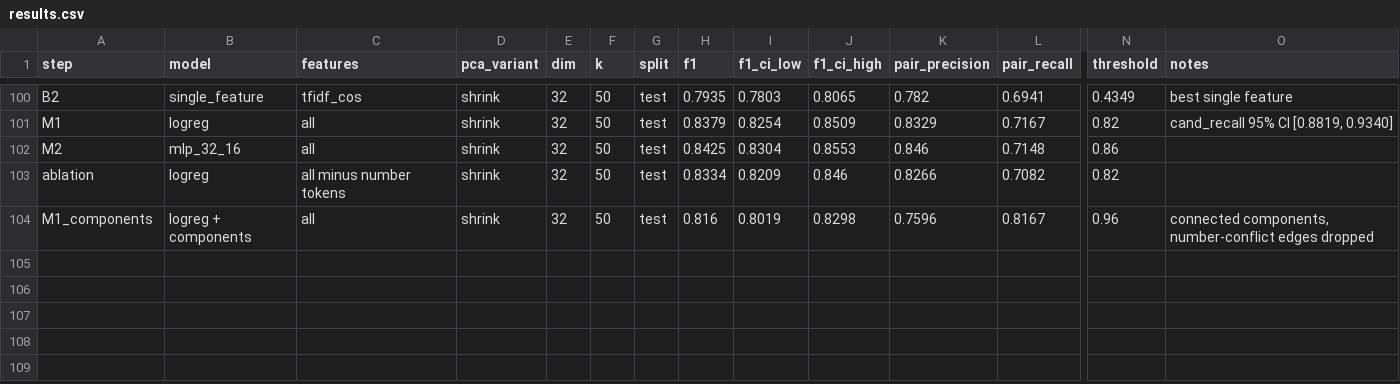
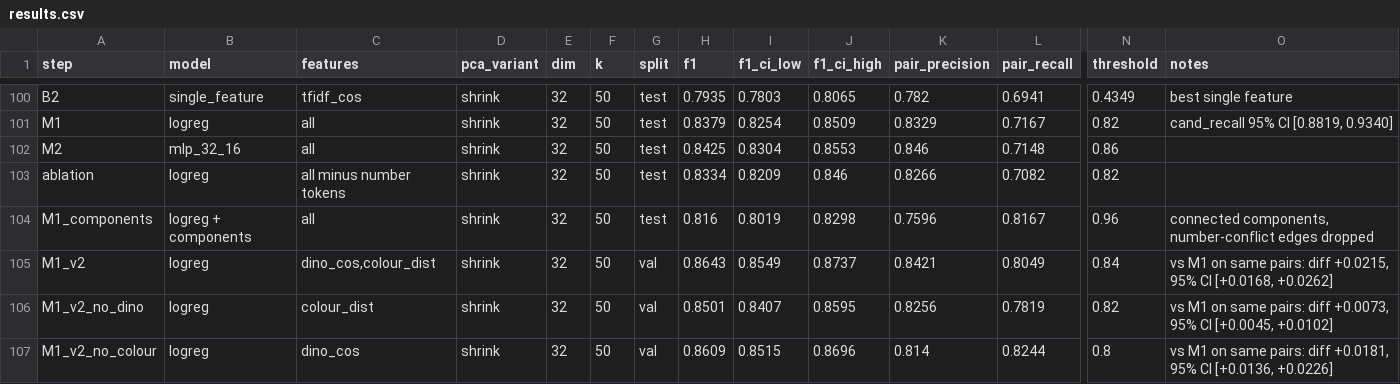
Before and after one commit to figureitoutwithkrish/dupelens, a CSV file: results/results.csv, drawn as a sheet; only a part is shown, gaps mark what is left out; rows hold the shown columns only; the diff names each change by its address in the sheet, - before the commit and + after, or states it on an @@ line.

```diff
--- a/results/results.csv
+++ b/results/results.csv
+row 105: M1_v2 | logreg | dino_cos,colour_dist | shrink | 32 | 50 | val | 0.8643 | 0.8549 | 0.8737 | 0.8421 | 0.8049 | 0.84 | vs M1 on same pairs: diff +0.0215, 95% CI [+0.0168, +0.0262]
+row 106: M1_v2_no_dino | logreg | colour_dist | shrink | 32 | 50 | val | 0.8501 | 0.8407 | 0.8595 | 0.8256 | 0.7819 | 0.82 | vs M1 on same pairs: diff +0.0073, 95% CI [+0.0045, +0.0102]
+row 107: M1_v2_no_colour | logreg | dino_cos | shrink | 32 | 50 | val | 0.8609 | 0.8515 | 0.8696 | 0.814 | 0.8244 | 0.8 | vs M1 on same pairs: diff +0.0181, 95% CI [+0.0136, +0.0226]
```
Also changed, not shown: 13 other files.
